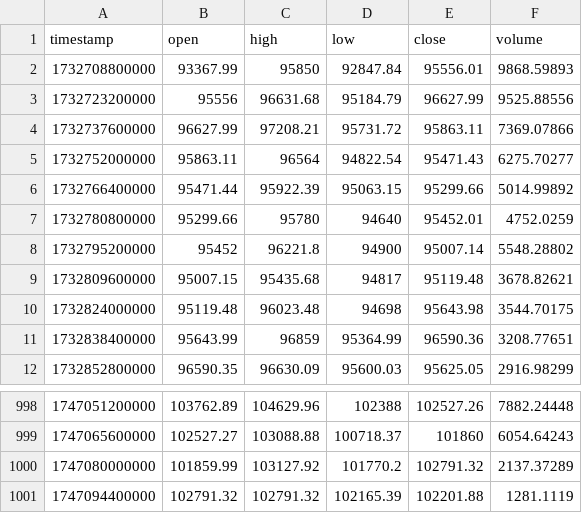
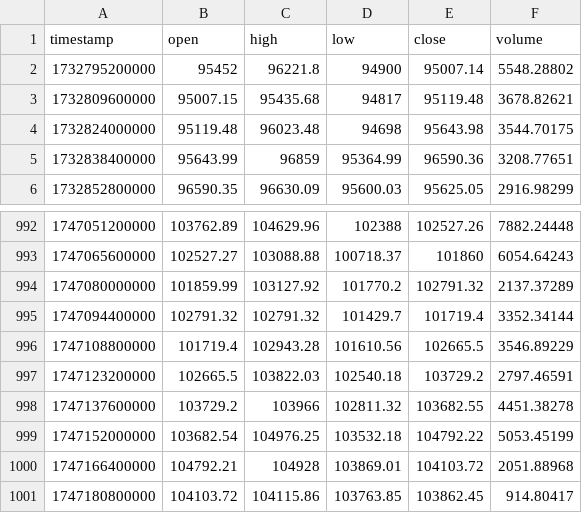
Before and after one commit to william123-lee/chart, a CSV file: backend/4hr.csv, drawn as a sheet; only a part is shown, gaps mark what is left out.

```diff
--- a/backend/4hr.csv
+++ b/backend/4hr.csv
@@ -1,8 +1,2 @@
 timestamp,open,high,low,close,volume
-1732708800000,93367.99,95850,92847.84,95556.01,9868.59893
-1732723200000,95556,96631.68,95184.79,96627.99,9525.88556
-1732737600000,96627.99,97208.21,95731.72,95863.11,7369.07866
-1732752000000,95863.11,96564,94822.54,95471.43,6275.70277
-1732766400000,95471.44,95922.39,95063.15,95299.66,5014.99892
-1732780800000,95299.66,95780,94640,95452.01,4752.0259
 1732795200000,95452,96221.8,94900,95007.14,5548.28802
@@ -1000,2 +994,8 @@ timestamp,open,high,low,close,volume
 1747080000000,101859.99,103127.92,101770.2,102791.32,2137.37289
-1747094400000,102791.32,102791.32,102165.39,102201.88,1281.1119
+1747094400000,102791.32,102791.32,101429.7,101719.4,3352.34144
+1747108800000,101719.4,102943.28,101610.56,102665.5,3546.89229
+1747123200000,102665.5,103822.03,102540.18,103729.2,2797.46591
+1747137600000,103729.2,103966,102811.32,103682.55,4451.38278
+1747152000000,103682.54,104976.25,103532.18,104792.22,5053.45199
+1747166400000,104792.21,104928,103869.01,104103.72,2051.88968
+1747180800000,104103.72,104115.86,103763.85,103862.45,914.80417
```
Also changed, not shown: backend/ohlcv.csv, backend/weekly.csv, 2 other files.
